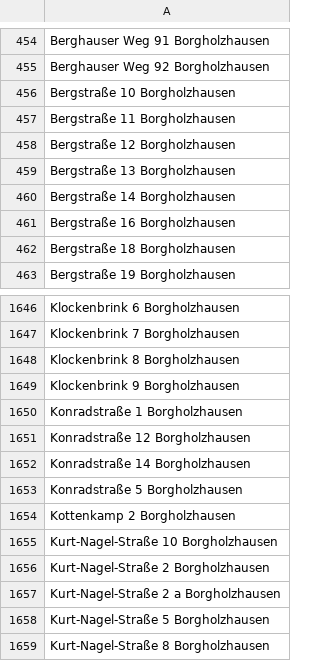
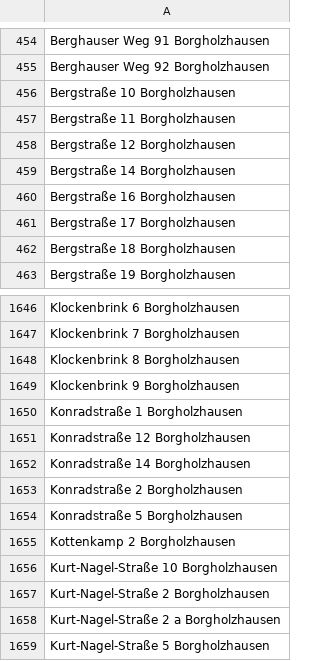
Before and after one commit to flohoff/kreisgt-addressentwicklung, a CSV file: Borgholzhausen.csv, drawn as a sheet; only a part is shown, gaps mark what is left out; the shorter side is filled out with more unchanged rows.

```diff
--- a/Borgholzhausen.csv
+++ b/Borgholzhausen.csv
@@ -458,5 +458,5 @@ Bergstraße 11 Borgholzhausen
 Bergstraße 12 Borgholzhausen
-Bergstraße 13 Borgholzhausen
 Bergstraße 14 Borgholzhausen
 Bergstraße 16 Borgholzhausen
+Bergstraße 17 Borgholzhausen
 Bergstraße 18 Borgholzhausen
@@ -1652,2 +1652,3 @@ Konradstraße 12 Borgholzhausen
 Konradstraße 14 Borgholzhausen
+Konradstraße 2 Borgholzhausen
 Konradstraße 5 Borgholzhausen
```
Also changed, not shown: Guetersloh.csv, HerzebrockClarholz.csv, 4 other files.
